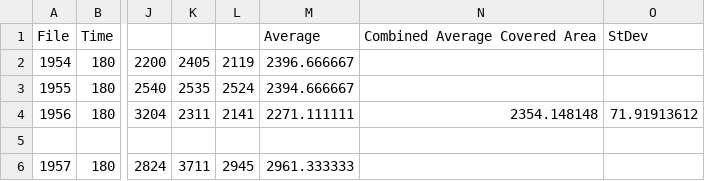
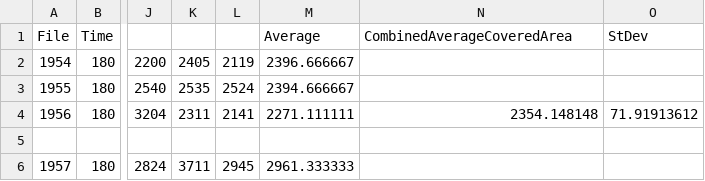
Before and after one commit to loganes/actin.myosin, a CSV file: actin.myosin.csv, drawn as a sheet; only a part is shown, gaps mark what is left out; the diff names each change by its address in the sheet, - before the commit and + after, or states it on an @@ line.

Commit message:
Update actin.myosin.csv

```diff
--- a/actin.myosin.csv
+++ b/actin.myosin.csv
-N1: Combined Average Covered Area
+N1: CombinedAverageCoveredArea
```
